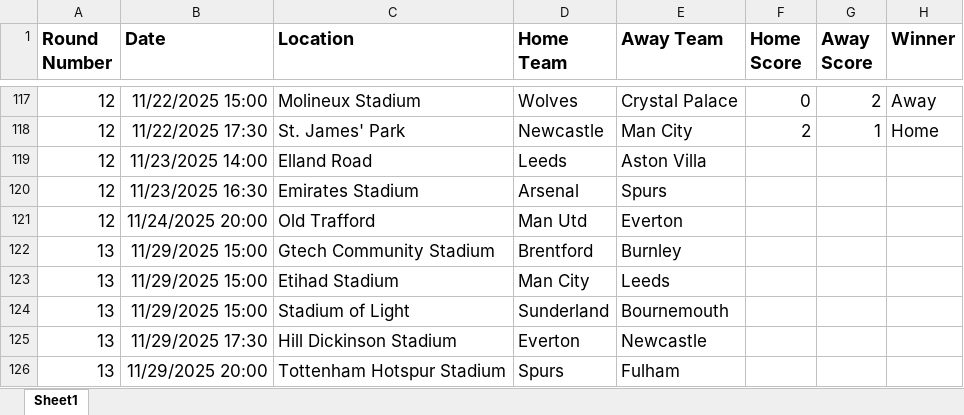
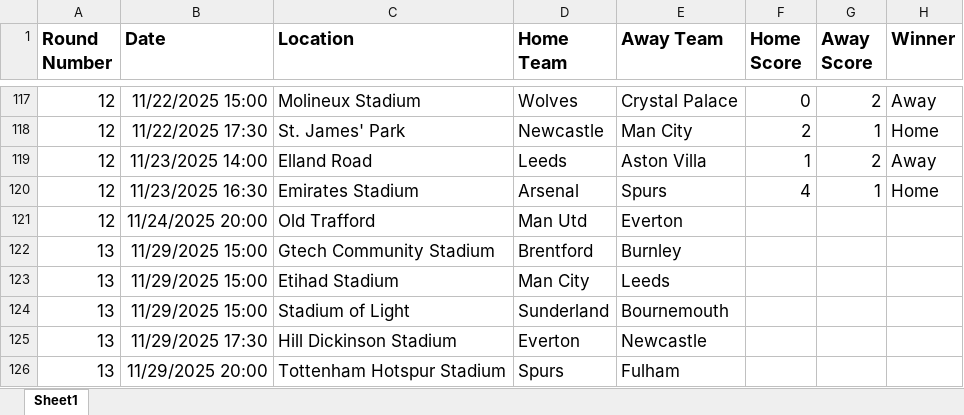
Before and after one commit to sambezza/premierLeagueGame, an Excel workbook: premier_league_fixtures.xlsx, sheet Sheet1, drawn as a sheet; only a part is shown, gaps mark what is left out; values as stored, in another font and other column widths than the file's, no borders; the diff names each change by its address in the sheet, - before the commit and + after, or states it on an @@ line.

Commit message:
Update premier_league_fixtures.xlsx

```diff
--- a/premier_league_fixtures.xlsx (sheet Sheet1)
+++ b/premier_league_fixtures.xlsx (sheet Sheet1)
-F119 (Home Score): (empty)
+F119 (Home Score): 1
-G119 (Away Score): (empty)
+G119 (Away Score): 2
-H119 (Winner): (empty)
+H119 (Winner): Away
-F120 (Home Score): (empty)
+F120 (Home Score): 4
-G120 (Away Score): (empty)
+G120 (Away Score): 1
-H120 (Winner): (empty)
+H120 (Winner): Home
```
